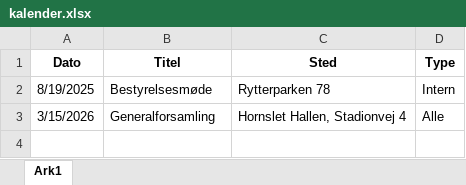
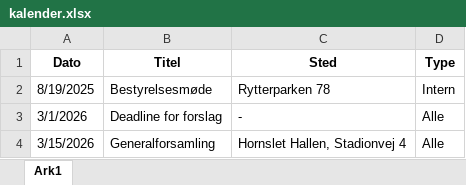
Before and after one commit to Rytterparken/Homepage, an Excel workbook: data/kalender.xlsx, sheet Ark1, drawn as a sheet; values as stored, in another font and other column widths than the file's, no borders; the diff names each change by its address in the sheet, - before the commit and + after, or states it on an @@ line.

Commit message:
Update kalender.xlsx

```diff
--- a/data/kalender.xlsx (sheet Ark1)
+++ b/data/kalender.xlsx (sheet Ark1)
+row 3: 3/1/2026 | Deadline for forslag | - | Alle
```
